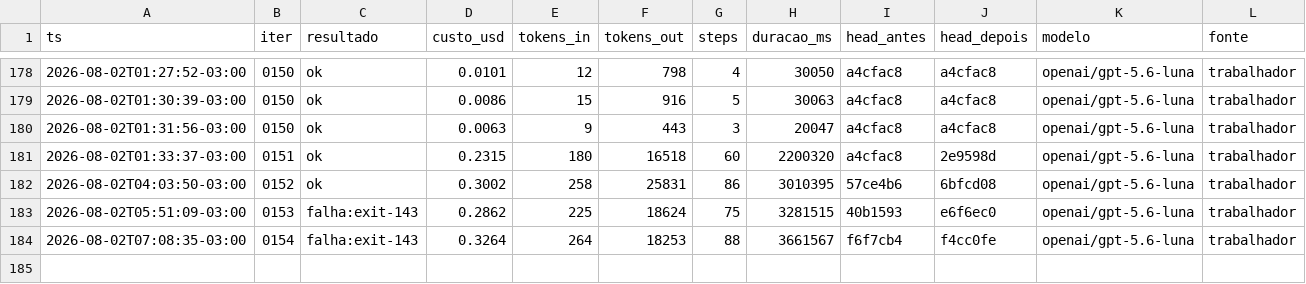
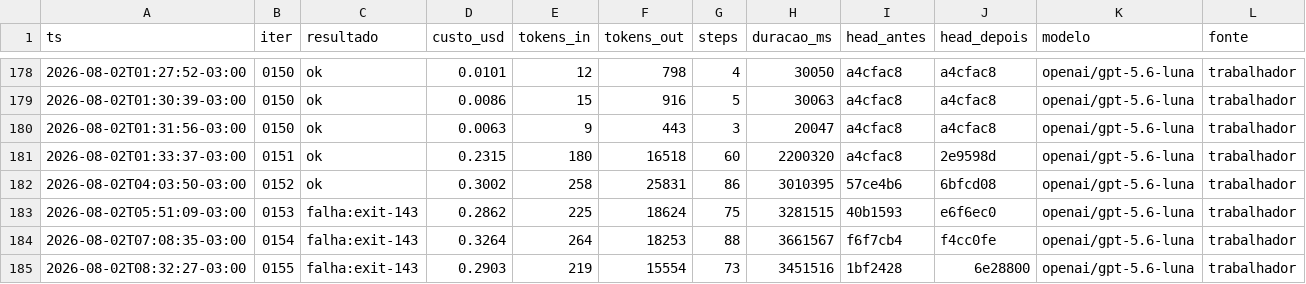
Before and after one commit to Deivison-Costaa/psx-rs, a CSV file: docs/metricas.csv, drawn as a sheet; only a part is shown, gaps mark what is left out.

Commit message:
docs(iter): 0155 — os 458 são CDROM e DMA, revisão cruzada e itens 10.82-10.83
Classificados no instante da vetorização: 173 CDROM (bit 2) + 285 DMA (bit 3)
= 458. Nenhum bit 0 entre eles. Não há VBlank perdido — o handler em 0x4A1C
não teria por que acertar o bit 0 nesses casos. Um 'não há mistério' medido
fecha o item.

Correções da revisão: a tabela de bits de IRQ em 11-interrupts.md fica sob o
cabeçalho I_MASK (L22), não sob I_STAT (L21); as citações foram reatribuídas.
Três linhas do ROADMAP (10.14, 10.49, 10.50) comprimidas para caber sob 7 KB.

A ordem obrigatória do handoff funcionou: a rodada mediu só o item (1) e
deixou (2) e (3), em vez de acumular. Mesmo assim morreu por TPM no passo 73
sem abrir PR. Pedir ordem de trabalho funciona; pedir limite de passos não.

Itens novos: 10.82 (período em ciclos entre subidas de IRQ0 vs frame NTSC) e
10.83 (destino dos ~89 IRQ0 que não produzem entrada de hook).

```diff
--- a/docs/metricas.csv
+++ b/docs/metricas.csv
@@ -184 +184,2 @@ ts,iter,resultado,custo_usd,tokens_in,tokens_out,steps,duracao_ms,head_antes,hea
 2026-08-02T07:08:35-03:00,0154,falha:exit-143,0.3264,264,18253,88,3661567,f6f7cb4,f4cc0fe,openai/gpt-5.6-luna,trabalhador
+2026-08-02T08:32:27-03:00,0155,falha:exit-143,0.2903,219,15554,73,3451516,1bf2428,6e28800,openai/gpt-5.6-luna,trabalhador
```
Also changed, not shown: 5 other files.
